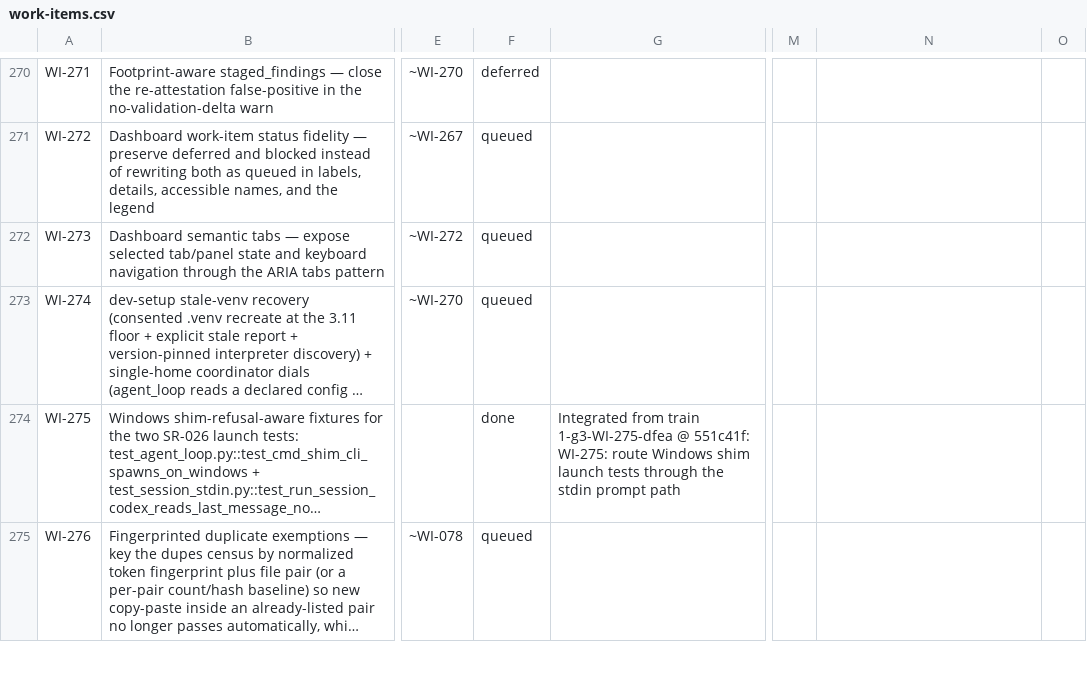
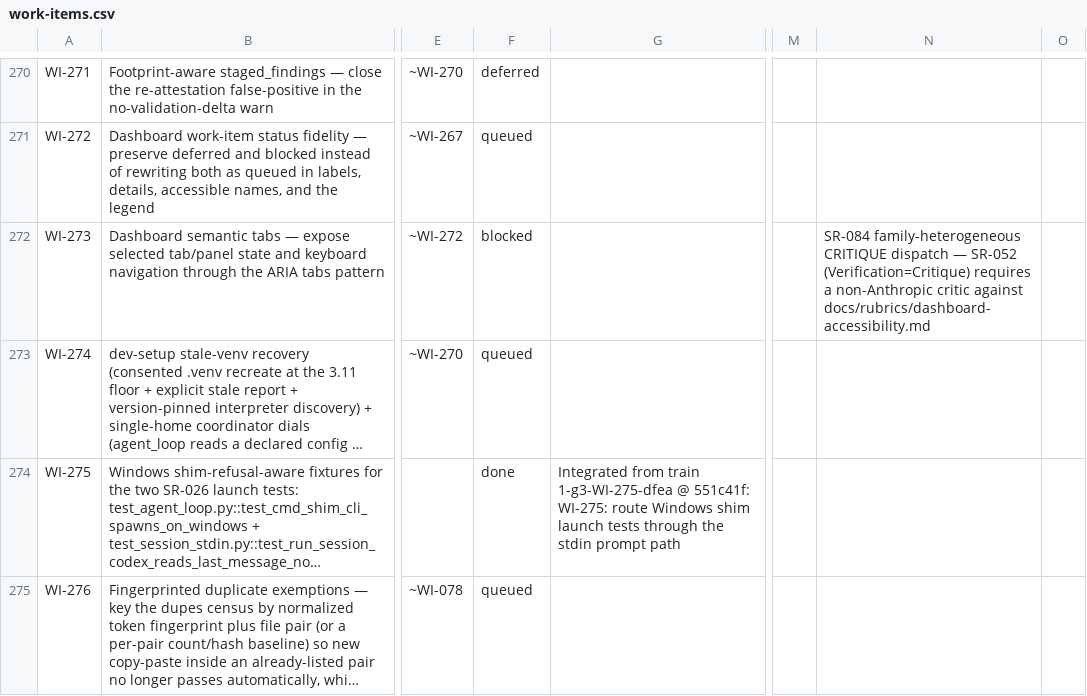
Before and after one commit to diytechy/ai-template, a CSV file: docs/requirements/work-items.csv, drawn as a sheet; only a part is shown, gaps mark what is left out; long unchanged cells end in …; the diff names each change by its address in the sheet, - before the commit and + after, or states it on an @@ line.

Commit message:
blocked: WI-273 (train 3-g3-WI-273-b45e)
Blocked-WI: WI-273
BlockRef: SR-084 family-heterogeneous CRITIQUE dispatch — SR-052 (Verification=Critique) requires a non-Anthropic critic against docs/rubrics/dashboard-accessibility.md
Train: 3-g3-WI-273-b45e

```diff
--- a/docs/requirements/work-items.csv
+++ b/docs/requirements/work-items.csv
-F272: queued
+F272: blocked
-N272: (empty)
+N272: SR-084 family-heterogeneous CRITIQUE dispatch — SR-052 (Verification=Critique) requires a non-Anthropic critic against docs/rubrics/dashboard-accessibility.md
```
Also changed, not shown: 4 other files.
